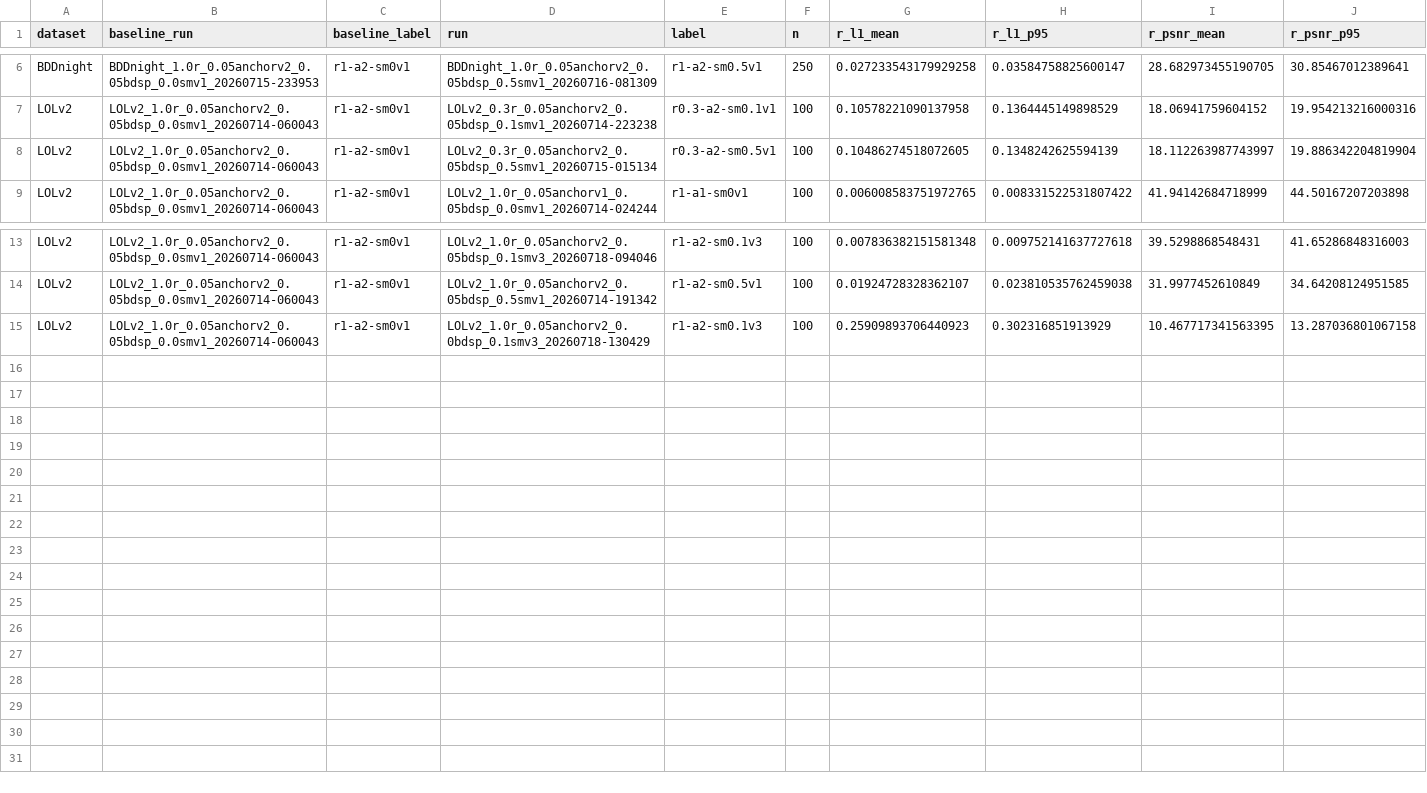
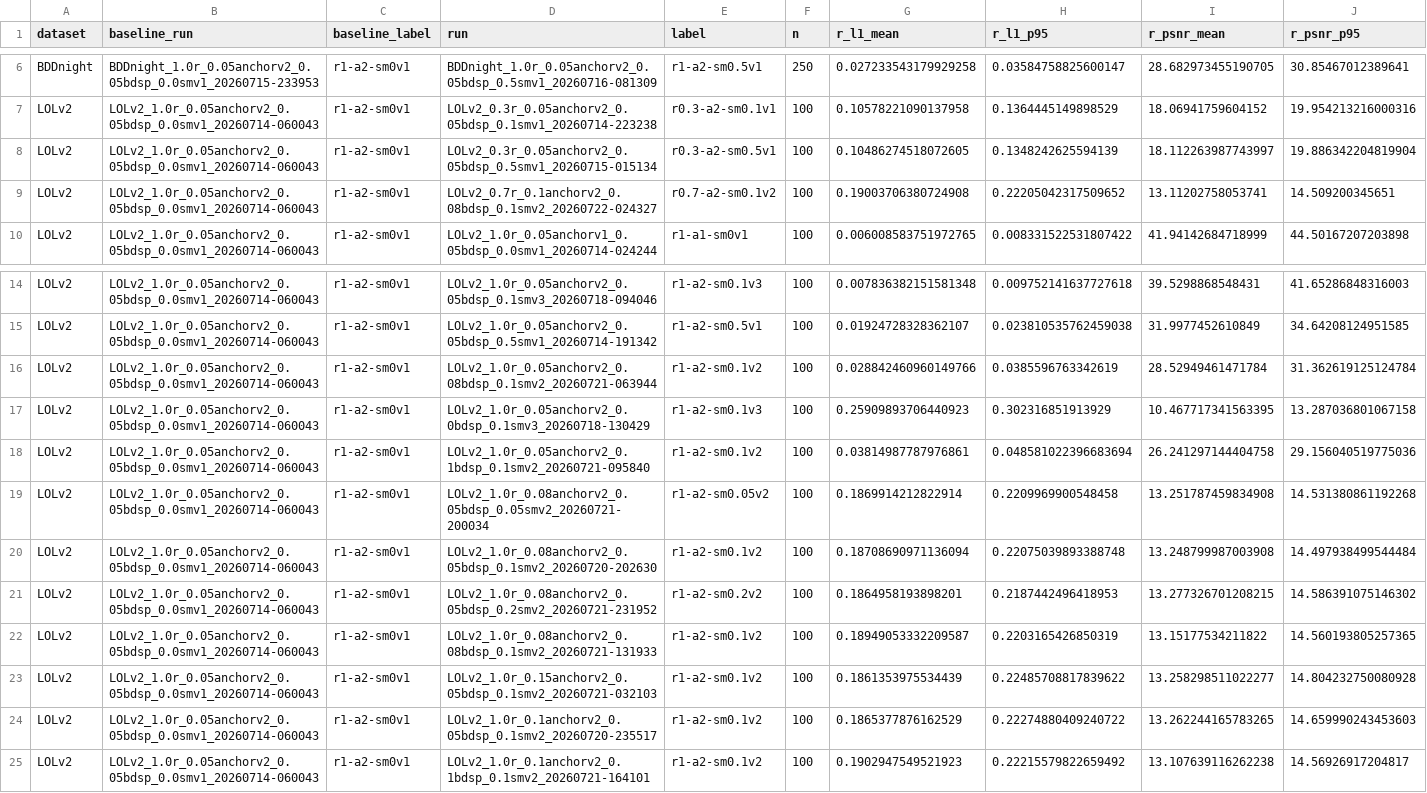
Before and after one commit to HFrancisla/Retinex_TDN, a CSV file: _analysis/RetinexPixelTrans/pure_low_single/steps/results/cross_run_stability.csv, drawn as a sheet; only a part is shown, gaps mark what is left out; rows hold the shown columns only; the diff names each change by its address in the sheet, - before the commit and + after, or states it on an @@ line.

Commit message:
准备重新一次性训练pure_low_single的config

```diff
--- a/_analysis/RetinexPixelTrans/pure_low_single/steps/results/cross_run_stability.csv
+++ b/_analysis/RetinexPixelTrans/pure_low_single/steps/results/cross_run_stability.csv
+row 9: LOLv2 | LOLv2_1.0r_0.05anchorv2_0.05bdsp_0.0smv1_20260714-060043 | r1-a2-sm0v1 | LOLv2_0.7r_0.1anchorv2_0.08bdsp_0.1smv2_20260722-024327 | r0.7-a2-sm0.1v2 | 100 | 0.19003706380724908 | 0.22205042317509652 | 13.11202758053741 | 14.509200345651
+row 16: LOLv2 | LOLv2_1.0r_0.05anchorv2_0.05bdsp_0.0smv1_20260714-060043 | r1-a2-sm0v1 | LOLv2_1.0r_0.05anchorv2_0.08bdsp_0.1smv2_20260721-063944 | r1-a2-sm0.1v2 | 100 | 0.028842460960149766 | 0.0385596763342619 | 28.52949461471784 | 31.362619125124784
+row 18: LOLv2 | LOLv2_1.0r_0.05anchorv2_0.05bdsp_0.0smv1_20260714-060043 | r1-a2-sm0v1 | LOLv2_1.0r_0.05anchorv2_0.1bdsp_0.1smv2_20260721-095840 | r1-a2-sm0.1v2 | 100 | 0.03814987787976861 | 0.048581022396683694 | 26.241297144404758 | 29.156040519775036
+row 19: LOLv2 | LOLv2_1.0r_0.05anchorv2_0.05bdsp_0.0smv1_20260714-060043 | r1-a2-sm0v1 | LOLv2_1.0r_0.08anchorv2_0.05bdsp_0.05smv2_20260721-200034 | r1-a2-sm0.05v2 | 100 | 0.1869914212822914 | 0.2209969900548458 | 13.251787459834908 | 14.531380861192268
+row 20: LOLv2 | LOLv2_1.0r_0.05anchorv2_0.05bdsp_0.0smv1_20260714-060043 | r1-a2-sm0v1 | LOLv2_1.0r_0.08anchorv2_0.05bdsp_0.1smv2_20260720-202630 | r1-a2-sm0.1v2 | 100 | 0.18708690971136094 | 0.22075039893388748 | 13.248799987003908 | 14.497938499544484
+row 21: LOLv2 | LOLv2_1.0r_0.05anchorv2_0.05bdsp_0.0smv1_20260714-060043 | r1-a2-sm0v1 | LOLv2_1.0r_0.08anchorv2_0.05bdsp_0.2smv2_20260721-231952 | r1-a2-sm0.2v2 | 100 | 0.1864958193898201 | 0.2187442496418953 | 13.277326701208215 | 14.586391075146302
+row 22: LOLv2 | LOLv2_1.0r_0.05anchorv2_0.05bdsp_0.0smv1_20260714-060043 | r1-a2-sm0v1 | LOLv2_1.0r_0.08anchorv2_0.08bdsp_0.1smv2_20260721-131933 | r1-a2-sm0.1v2 | 100 | 0.18949053332209587 | 0.2203165426850319 | 13.15177534211822 | 14.560193805257365
+row 23: LOLv2 | LOLv2_1.0r_0.05anchorv2_0.05bdsp_0.0smv1_20260714-060043 | r1-a2-sm0v1 | LOLv2_1.0r_0.15anchorv2_0.05bdsp_0.1smv2_20260721-032103 | r1-a2-sm0.1v2 | 100 | 0.1861353975534439 | 0.22485708817839622 | 13.258298511022277 | 14.804232750080928
+row 24: LOLv2 | LOLv2_1.0r_0.05anchorv2_0.05bdsp_0.0smv1_20260714-060043 | r1-a2-sm0v1 | LOLv2_1.0r_0.1anchorv2_0.05bdsp_0.1smv2_20260720-235517 | r1-a2-sm0.1v2 | 100 | 0.1865377876162529 | 0.22274880409240722 | 13.262244165783265 | 14.659990243453603
+row 25: LOLv2 | LOLv2_1.0r_0.05anchorv2_0.05bdsp_0.0smv1_20260714-060043 | r1-a2-sm0v1 | LOLv2_1.0r_0.1anchorv2_0.1bdsp_0.1smv2_20260721-164101 | r1-a2-sm0.1v2 | 100 | 0.1902947549521923 | 0.22215579822659492 | 13.107639116262238 | 14.56926917204817
```
Also changed, not shown: _analysis/RetinexPixelTrans/pure_low_single/steps/results/inventory.csv, _analysis/RetinexPixelTrans/pure_low_single/steps/results/selected_visual_cases.csv, 38 other files.
